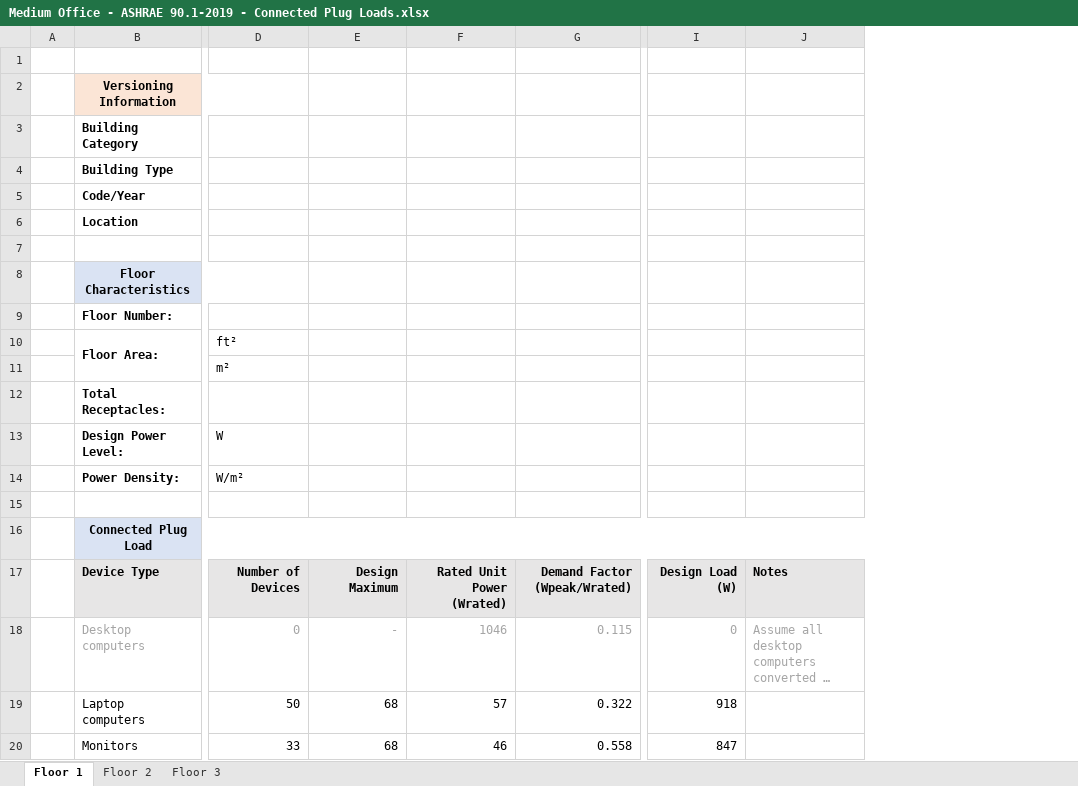
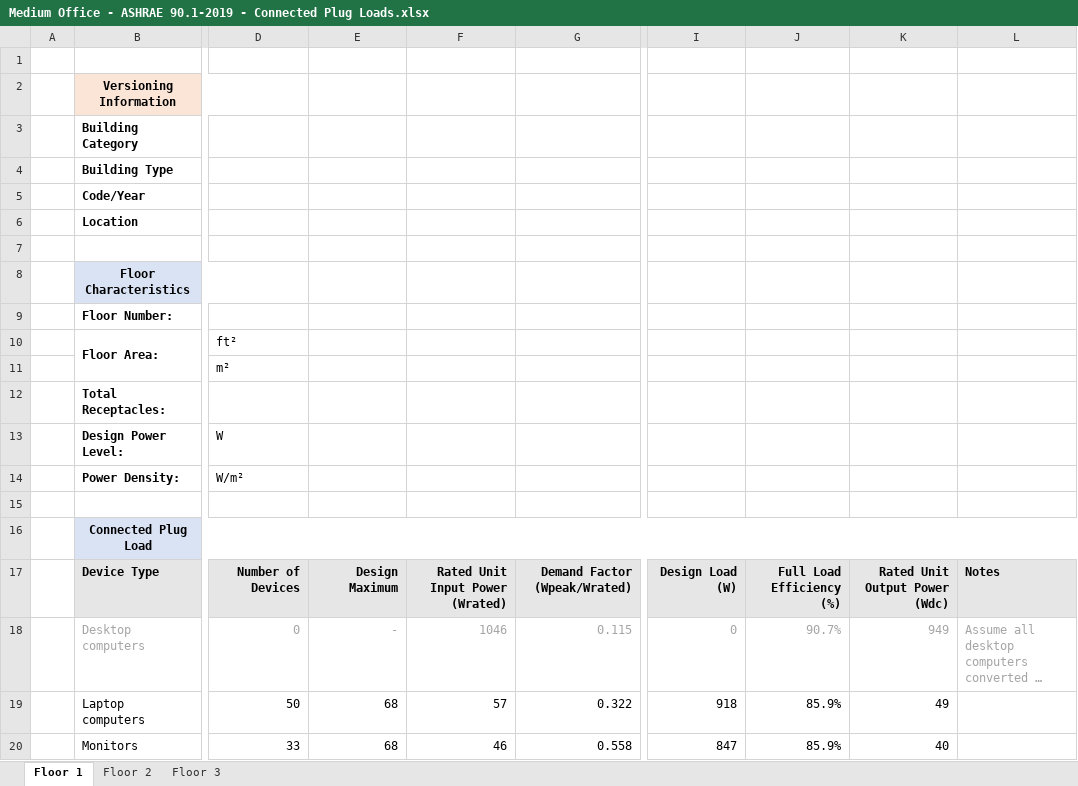
Before and after one commit to karthikeyad-pnnl/prototype-building-electrical-models, an Excel workbook: design/Commercial/Medium Office/ASHRAE 90.1-2019/Medium Office - ASHRAE 90.1-2019 - Connected Plug Loads.xlsx, sheet Floor 1, drawn as a sheet; only a part is shown, gaps mark what is left out; long unchanged cells end in …; values as stored, in another font and other column widths than the file's, no borders; conditional formats not drawn; the diff names each change by its address in the sheet, - before the commit and + after, or states it on an @@ line.

Commit message:
Updated plug load converter sizing to reflect converter output rating, not input rating. Updated profiles to correct for demand factor and converter full load efficiency.

```diff
--- a/design/Commercial/Medium Office/ASHRAE 90.1-2019/Medium Office - ASHRAE 90.1-2019 - Connected Plug Loads.xlsx (sheet Floor 1)
+++ b/design/Commercial/Medium Office/ASHRAE 90.1-2019/Medium Office - ASHRAE 90.1-2019 - Connected Plug Loads.xlsx (sheet Floor 1)
+column J, rows 17-20: Full Load Efficiency (%) | 90.7% | 85.9% | 85.9%
+column K, rows 17-20: Rated Unit Output Power (Wdc) | 949 | 49 | 40
-F17: Rated Unit Power (Wrated)
+F17: Rated Unit Input Power (Wrated)
```
Also changed, not shown: sheet Floor 3, sheet Floor 2, design/Commercial/Plug Load Characteristics.xlsx, 1 other file.
